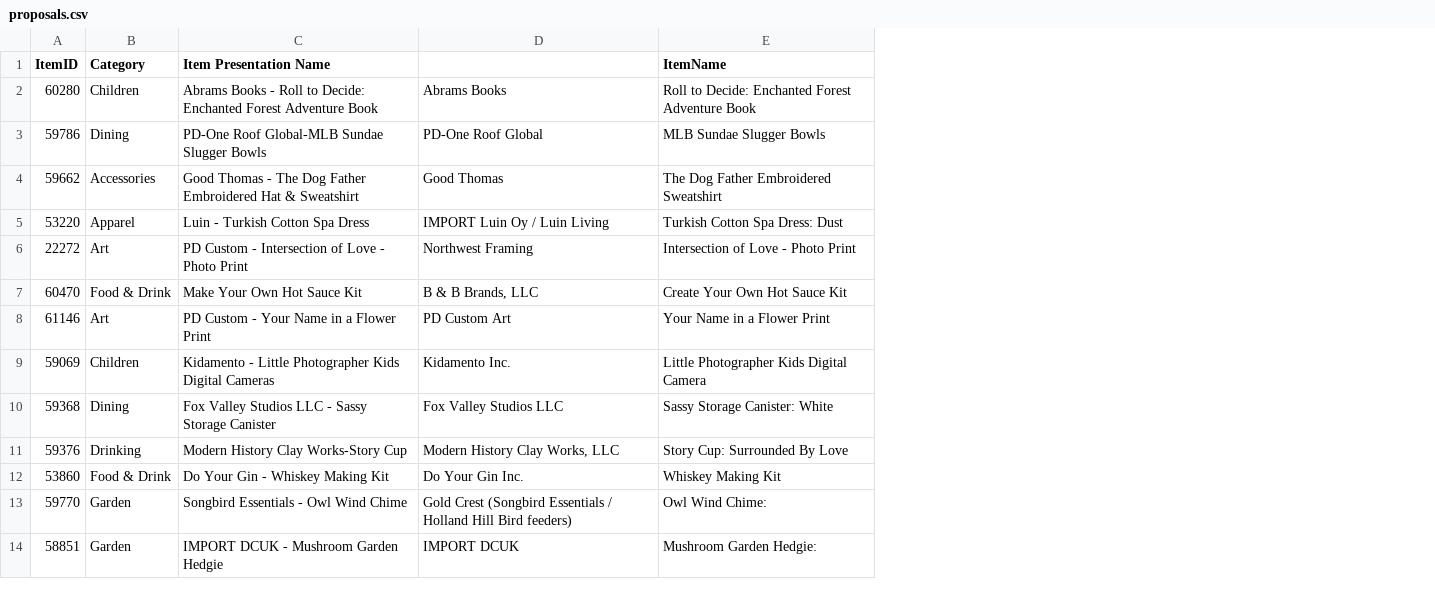
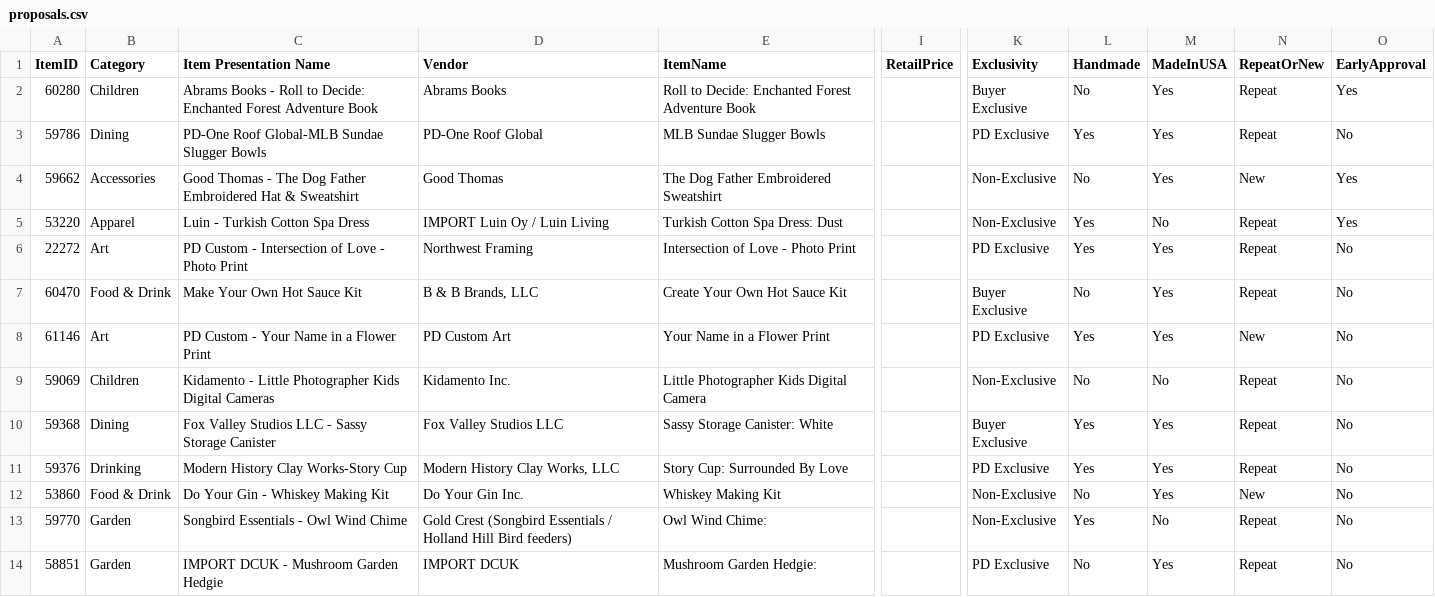
Before and after one commit to mmak2/catalog-microsite-data, a CSV file: proposals.csv, drawn as a sheet; only a part is shown, gaps mark what is left out; the diff names each change by its address in the sheet, - before the commit and + after, or states it on an @@ line.

Commit message:
Add files via upload

```diff
--- a/proposals.csv
+++ b/proposals.csv
+column I (RetailPrice), empty
+column K (Exclusivity), rows 2-14: Buyer Exclusive | PD Exclusive | Non-Exclusive | Non-Exclusive | PD Exclusive | Buyer Exclusive | PD Exclusive | Non-Exclusive | Buyer Exclusive | PD Exclusive | Non-Exclusive | Non-Exclusive | PD Exclusive
+column L (Handmade), rows 2-14: No | Yes | No | Yes | Yes | No | Yes | No | Yes | Yes | No | Yes | No
+column M (MadeInUSA), rows 2-14: Yes | Yes | Yes | No | Yes | Yes | Yes | No | Yes | Yes | Yes | No | Yes
+column N (RepeatOrNew), rows 2-14: Repeat | Repeat | New | Repeat | Repeat | Repeat | New | Repeat | Repeat | Repeat | New | Repeat | Repeat
+column O (EarlyApproval), rows 2-14: Yes | No | Yes | Yes | No | No | No | No | No | No | No | No | No
-D1: (empty)
+D1: Vendor
```
